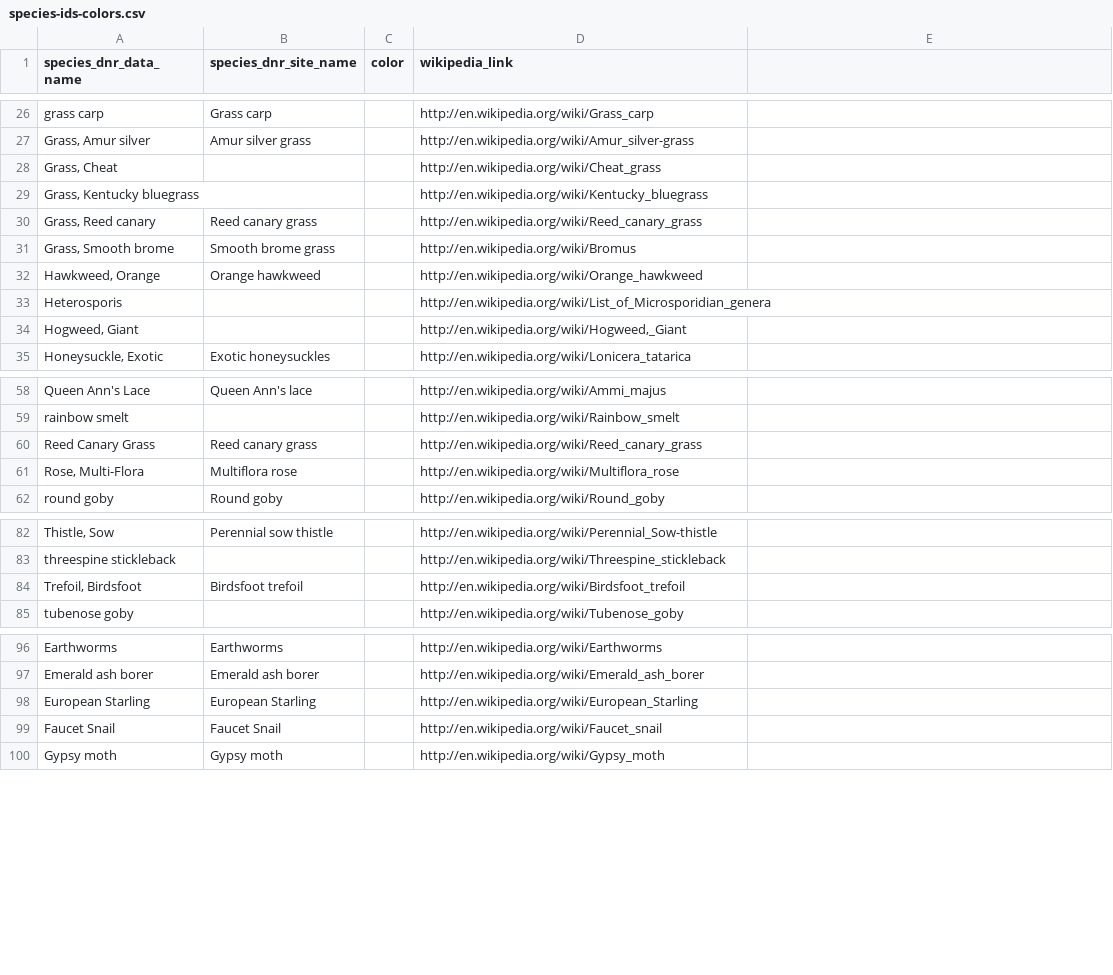
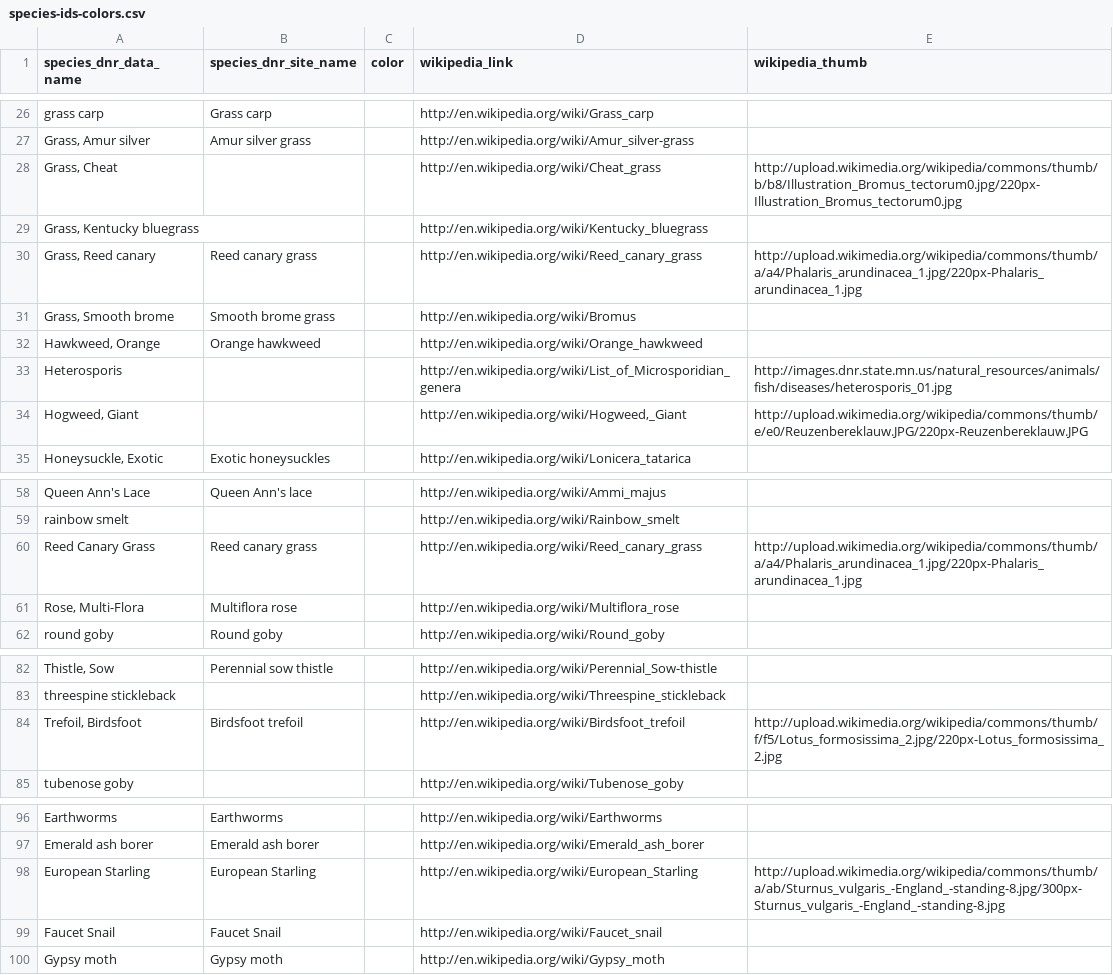
Before and after one commit to MinnPost/minnpost-dnr-invasive, a CSV file: data/species-ids-colors.csv, drawn as a sheet; only a part is shown, gaps mark what is left out; the diff names each change by its address in the sheet, - before the commit and + after, or states it on an @@ line.

Commit message:
Added sscript to get thumbs from wikipedia and dbpedia.

```diff
--- a/data/species-ids-colors.csv
+++ b/data/species-ids-colors.csv
-E1: (empty)
+E1: wikipedia_thumb
-E28 (wikipedia_thumb): (empty)
+E28 (wikipedia_thumb): http://upload.wikimedia.org/wikipedia/commons/thumb/b/b8/Illustration_Bromus_tectorum0.jpg/220px-Illustration_Bromus_tectorum0.jpg
-E30 (wikipedia_thumb): (empty)
+E30 (wikipedia_thumb): http://upload.wikimedia.org/wikipedia/commons/thumb/a/a4/Phalaris_arundinacea_1.jpg/220px-Phalaris_arundinacea_1.jpg
-E33 (wikipedia_thumb): (empty)
+E33 (wikipedia_thumb): http://images.dnr.state.mn.us/natural_resources/animals/fish/diseases/heterosporis_01.jpg
-E34 (wikipedia_thumb): (empty)
+E34 (wikipedia_thumb): http://upload.wikimedia.org/wikipedia/commons/thumb/e/e0/Reuzenbereklauw.JPG/220px-Reuzenbereklauw.JPG
-E60 (wikipedia_thumb): (empty)
+E60 (wikipedia_thumb): http://upload.wikimedia.org/wikipedia/commons/thumb/a/a4/Phalaris_arundinacea_1.jpg/220px-Phalaris_arundinacea_1.jpg
-E84 (wikipedia_thumb): (empty)
+E84 (wikipedia_thumb): http://upload.wikimedia.org/wikipedia/commons/thumb/f/f5/Lotus_formosissima_2.jpg/220px-Lotus_formosissima_2.jpg
-E98 (wikipedia_thumb): (empty)
+E98 (wikipedia_thumb): http://upload.wikimedia.org/wikipedia/commons/thumb/a/ab/Sturnus_vulgaris_-England_-standing-8.jpg/300px-Sturnus_vulgaris_-England_-standing-8.jpg
```
Also changed, not shown: 4 other files.
